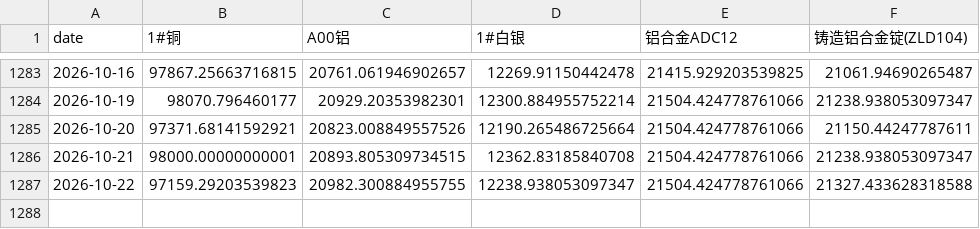
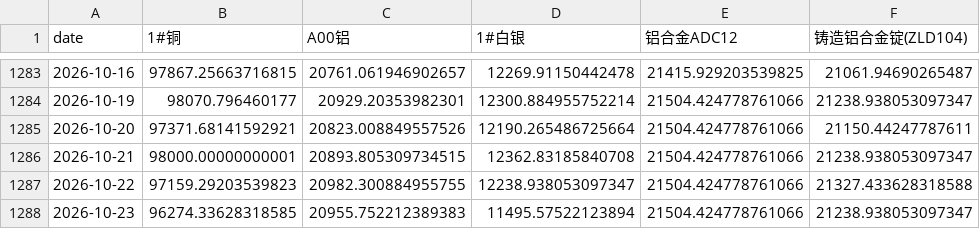
Before and after one commit to Yep1yu/Impact-and-Forecast-of-Domestic-Copper-and-Aluminum-Raw-Material-Procurement-Prices, a CSV file: ccmn_changjiang_avg_prices_tax_exclusive.csv, drawn as a sheet; only a part is shown, gaps mark what is left out; the diff names each change by its address in the sheet, - before the commit and + after, or states it on an @@ line.

```diff
--- a/ccmn_changjiang_avg_prices_tax_exclusive.csv
+++ b/ccmn_changjiang_avg_prices_tax_exclusive.csv
+row 1288: 2026-10-23 | 96274.33628318585 | 20955.752212389383 | 11495.57522123894 | 21504.424778761066 | 21238.938053097347
```
Also changed, not shown: daily_ensemble_backtest_by_horizon.csv, daily_ensemble_model_weights.csv, 15 other files.
